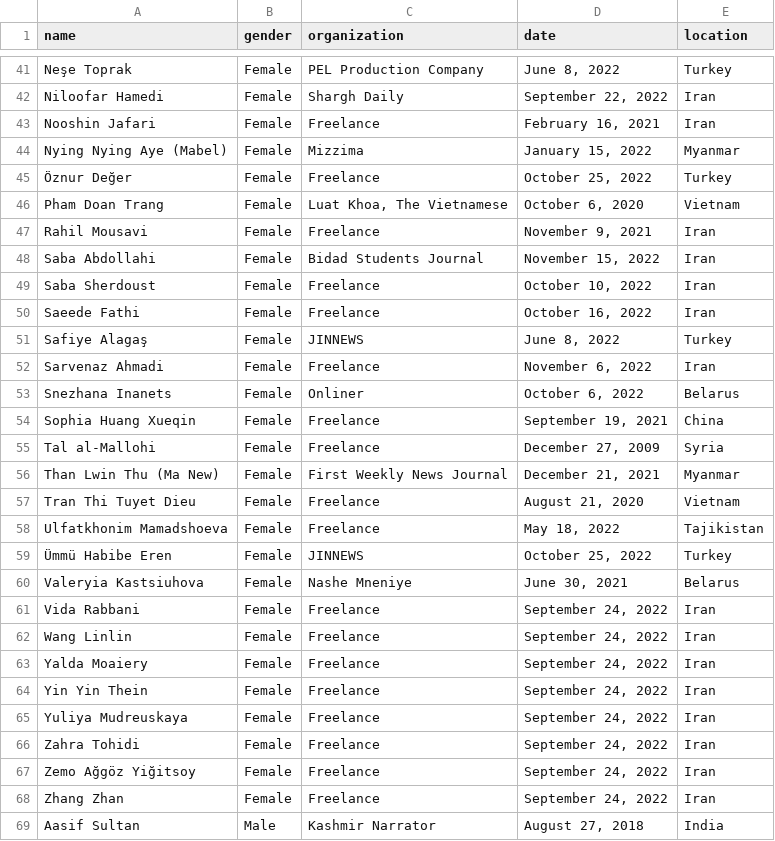
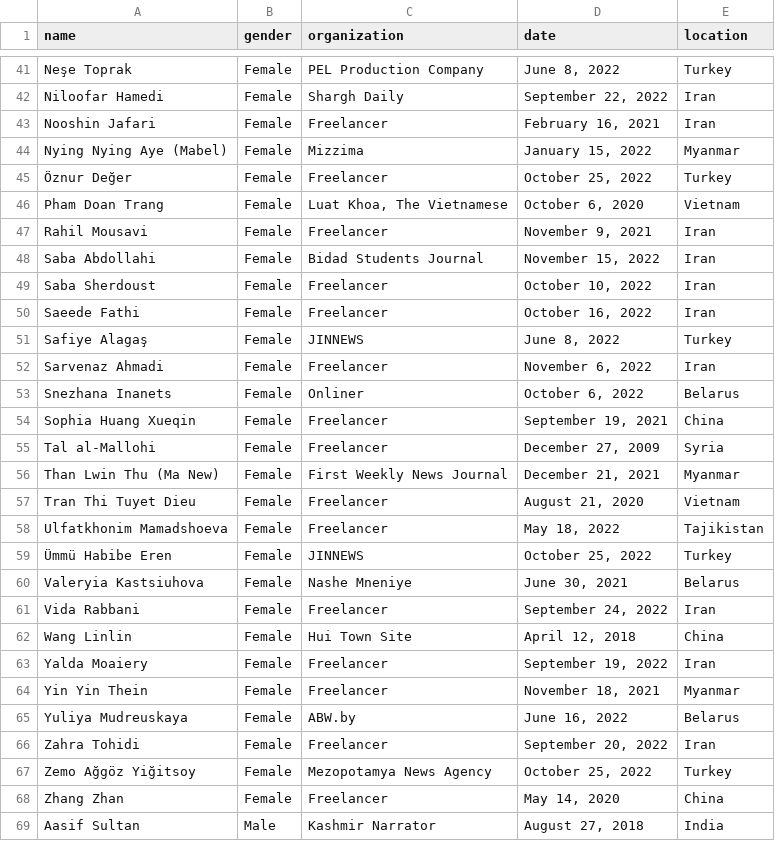
Before and after one commit to athanasiaspiliopoulou/athanasia-vagia, a CSV file: PROJECT/imprisoned.csv (was PROJECT/CPJ_journalists_and_media_workers_imprisoned.csv), drawn as a sheet; only a part is shown, gaps mark what is left out; the diff covers the shown part only.

```diff
--- a/PROJECT/CPJ_journalists_and_media_workers_imprisoned.csv
+++ b/PROJECT/imprisoned.csv
@@ -42,28 +42,28 @@ Neşe Toprak,Female,PEL Production Company,"June 8, 2022",Turkey
 Niloofar Hamedi,Female,Shargh Daily,"September 22, 2022",Iran
-Nooshin Jafari,Female,Freelance,"February 16, 2021",Iran
+Nooshin Jafari,Female,Freelancer,"February 16, 2021",Iran
 Nying Nying Aye (Mabel),Female,Mizzima,"January 15, 2022",Myanmar
-Öznur Değer,Female,Freelance,"October 25, 2022",Turkey
+Öznur Değer,Female,Freelancer,"October 25, 2022",Turkey
 Pham Doan Trang,Female,"Luat Khoa, The Vietnamese","October 6, 2020",Vietnam
-Rahil Mousavi,Female,Freelance,"November 9, 2021",Iran
+Rahil Mousavi,Female,Freelancer,"November 9, 2021",Iran
 Saba Abdollahi,Female,Bidad Students Journal,"November 15, 2022",Iran
-Saba Sherdoust,Female,Freelance,"October 10, 2022",Iran
-Saeede Fathi,Female,Freelance,"October 16, 2022",Iran
+Saba Sherdoust,Female,Freelancer,"October 10, 2022",Iran
+Saeede Fathi,Female,Freelancer,"October 16, 2022",Iran
 Safiye Alagaş,Female,JINNEWS,"June 8, 2022",Turkey
-Sarvenaz Ahmadi,Female,Freelance,"November 6, 2022",Iran
+Sarvenaz Ahmadi,Female,Freelancer,"November 6, 2022",Iran
 Snezhana Inanets,Female,Onliner,"October 6, 2022",Belarus
-Sophia Huang Xueqin,Female,Freelance,"September 19, 2021",China
-Tal al-Mallohi,Female,Freelance,"December 27, 2009",Syria
+Sophia Huang Xueqin,Female,Freelancer,"September 19, 2021",China
+Tal al-Mallohi,Female,Freelancer,"December 27, 2009",Syria
 Than Lwin Thu (Ma New),Female,First Weekly News Journal,"December 21, 2021",Myanmar
-Tran Thi Tuyet Dieu,Female,Freelance,"August 21, 2020",Vietnam
-Ulfatkhonim Mamadshoeva,Female,Freelance,"May 18, 2022",Tajikistan
+Tran Thi Tuyet Dieu,Female,Freelancer,"August 21, 2020",Vietnam
+Ulfatkhonim Mamadshoeva,Female,Freelancer,"May 18, 2022",Tajikistan
 Ümmü Habibe Eren,Female,JINNEWS,"October 25, 2022",Turkey
 Valeryia Kastsiuhova,Female,Nashe Mneniye,"June 30, 2021",Belarus
-Vida Rabbani,Female,Freelance,"September 24, 2022",Iran
-Wang Linlin,Female,Freelance,"September 24, 2022",Iran
-Yalda Moaiery,Female,Freelance,"September 24, 2022",Iran
-Yin Yin Thein,Female,Freelance,"September 24, 2022",Iran
-Yuliya Mudreuskaya,Female,Freelance,"September 24, 2022",Iran
-Zahra Tohidi,Female,Freelance,"September 24, 2022",Iran
-Zemo Ağgöz Yiğitsoy,Female,Freelance,"September 24, 2022",Iran
-Zhang Zhan,Female,Freelance,"September 24, 2022",Iran
+Vida Rabbani,Female,Freelancer,"September 24, 2022",Iran
+Wang Linlin,Female,Hui Town Site,"April 12, 2018",China
+Yalda Moaiery,Female,Freelancer,"September 19, 2022",Iran
+Yin Yin Thein,Female,Freelancer,"November 18, 2021",Myanmar
+Yuliya Mudreuskaya,Female,ABW.by,"June 16, 2022",Belarus
+Zahra Tohidi,Female,Freelancer,"September 20, 2022",Iran
+Zemo Ağgöz Yiğitsoy,Female,Mezopotamya News Agency,"October 25, 2022",Turkey
+Zhang Zhan,Female,Freelancer,"May 14, 2020",China
 Aasif Sultan,Male,Kashmir Narrator,"August 27, 2018",India
```
Also changed, not shown: 143 edited cells elsewhere in this file, PROJECT/j_killed.csv, 7 other files.
